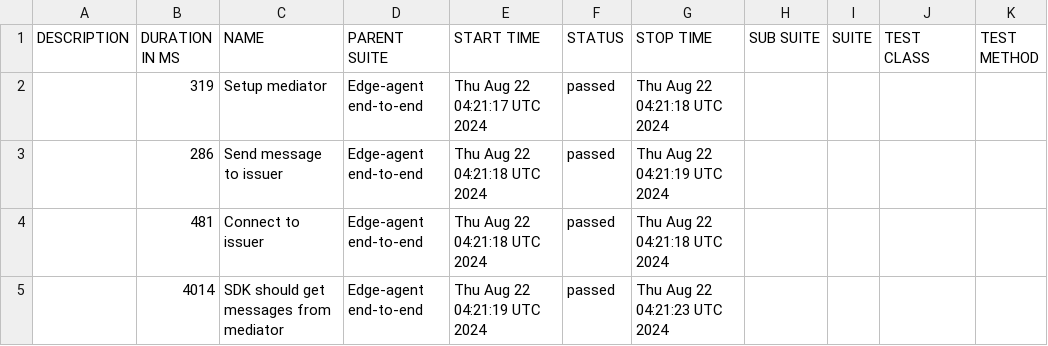
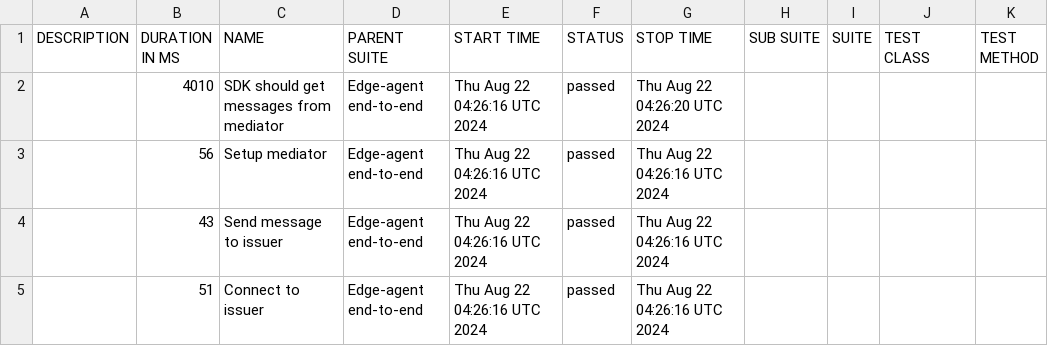
Before and after one commit to amagyar-iohk/integration, a CSV file: reports/edge-agent/data/suites.csv, drawn as a sheet.

```diff
--- a/reports/edge-agent/data/suites.csv
+++ b/reports/edge-agent/data/suites.csv
@@ -1,5 +1,5 @@
 "DESCRIPTION","DURATION IN MS","NAME","PARENT SUITE","START TIME","STATUS","STOP TIME","SUB SUITE","SUITE","TEST CLASS","TEST METHOD"
-"","319","Setup mediator","Edge-agent end-to-end","Thu Aug 22 04:21:17 UTC 2024","passed","Thu Aug 22 04:21:18 UTC 2024","","","",""
-"","286","Send message to issuer","Edge-agent end-to-end","Thu Aug 22 04:21:18 UTC 2024","passed","Thu Aug 22 04:21:19 UTC 2024","","","",""
-"","481","Connect to issuer","Edge-agent end-to-end","Thu Aug 22 04:21:18 UTC 2024","passed","Thu Aug 22 04:21:18 UTC 2024","","","",""
-"","4014","SDK should get messages from mediator","Edge-agent end-to-end","Thu Aug 22 04:21:19 UTC 2024","passed","Thu Aug 22 04:21:23 UTC 2024","","","",""
+"","4010","SDK should get messages from mediator","Edge-agent end-to-end","Thu Aug 22 04:26:16 UTC 2024","passed","Thu Aug 22 04:26:20 UTC 2024","","","",""
+"","56","Setup mediator","Edge-agent end-to-end","Thu Aug 22 04:26:16 UTC 2024","passed","Thu Aug 22 04:26:16 UTC 2024","","","",""
+"","43","Send message to issuer","Edge-agent end-to-end","Thu Aug 22 04:26:16 UTC 2024","passed","Thu Aug 22 04:26:16 UTC 2024","","","",""
+"","51","Connect to issuer","Edge-agent end-to-end","Thu Aug 22 04:26:16 UTC 2024","passed","Thu Aug 22 04:26:16 UTC 2024","","","",""
```
Also changed, not shown: 28 other files.
